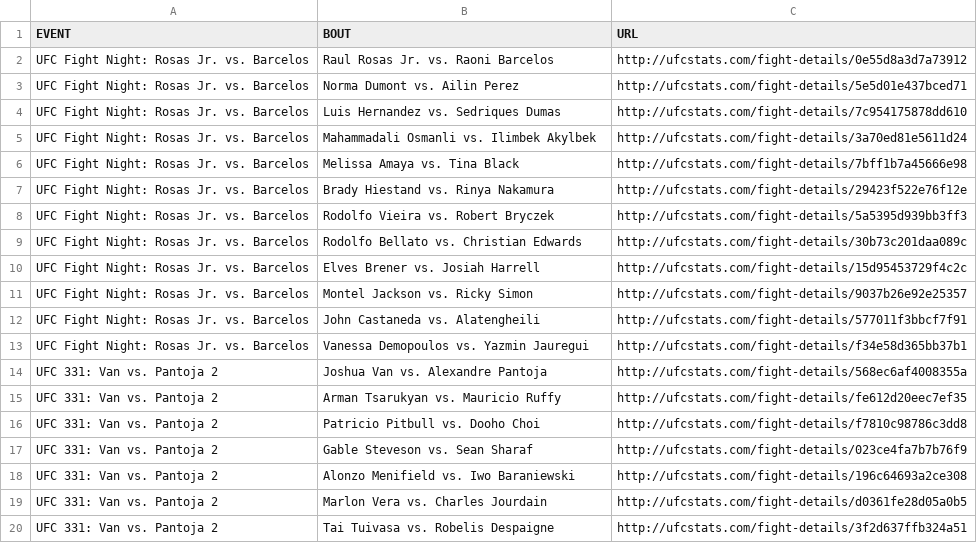
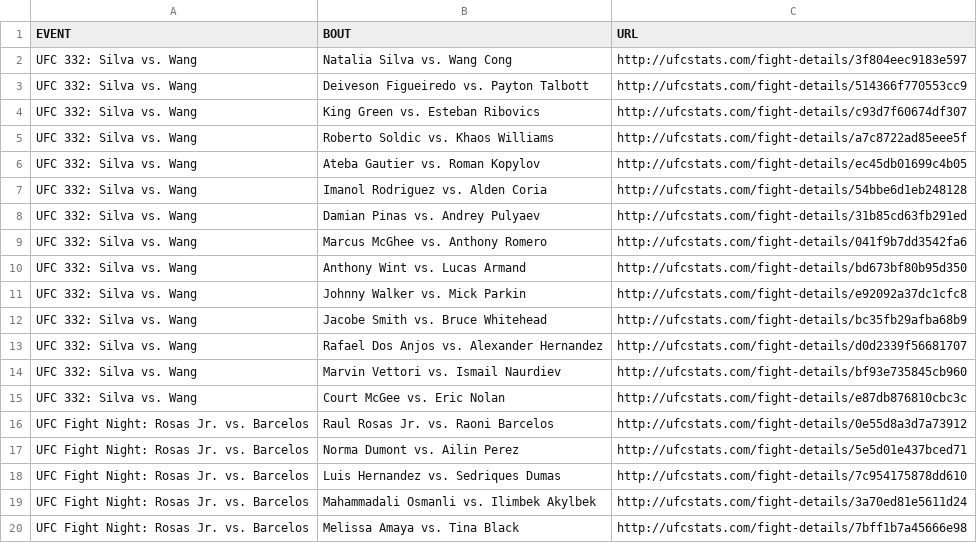
Before and after one commit to Greco1899/scrape_ufc_stats, a CSV file: ufc_fight_details.csv, drawn as a sheet; only a part is shown; the shorter side is filled out with more unchanged rows; the diff names each change by its address in the sheet, - before the commit and + after, or states it on an @@ line.

Commit message:
2026-10-04 data refresh

```diff
--- a/ufc_fight_details.csv
+++ b/ufc_fight_details.csv
+row 2: UFC 332: Silva vs. Wang | Natalia Silva vs. Wang Cong | http://ufcstats.com/fight-details/3f804eec9183e597
+row 3: UFC 332: Silva vs. Wang | Deiveson Figueiredo vs. Payton Talbott | http://ufcstats.com/fight-details/514366f770553cc9
+row 4: UFC 332: Silva vs. Wang | King Green vs. Esteban Ribovics | http://ufcstats.com/fight-details/c93d7f60674df307
+row 5: UFC 332: Silva vs. Wang | Roberto Soldic vs. Khaos Williams | http://ufcstats.com/fight-details/a7c8722ad85eee5f
+row 6: UFC 332: Silva vs. Wang | Ateba Gautier vs. Roman Kopylov | http://ufcstats.com/fight-details/ec45db01699c4b05
+row 7: UFC 332: Silva vs. Wang | Imanol Rodriguez vs. Alden Coria | http://ufcstats.com/fight-details/54bbe6d1eb248128
+row 8: UFC 332: Silva vs. Wang | Damian Pinas vs. Andrey Pulyaev | http://ufcstats.com/fight-details/31b85cd63fb291ed
+row 9: UFC 332: Silva vs. Wang | Marcus McGhee vs. Anthony Romero | http://ufcstats.com/fight-details/041f9b7dd3542fa6
+row 10: UFC 332: Silva vs. Wang | Anthony Wint vs. Lucas Armand | http://ufcstats.com/fight-details/bd673bf80b95d350
+row 11: UFC 332: Silva vs. Wang | Johnny Walker vs. Mick Parkin | http://ufcstats.com/fight-details/e92092a37dc1cfc8
+row 12: UFC 332: Silva vs. Wang | Jacobe Smith vs. Bruce Whitehead | http://ufcstats.com/fight-details/bc35fb29afba68b9
+row 13: UFC 332: Silva vs. Wang | Rafael Dos Anjos vs. Alexander Hernandez | http://ufcstats.com/fight-details/d0d2339f56681707
+row 14: UFC 332: Silva vs. Wang | Marvin Vettori vs. Ismail Naurdiev | http://ufcstats.com/fight-details/bf93e735845cb960
+row 15: UFC 332: Silva vs. Wang | Court McGee vs. Eric Nolan | http://ufcstats.com/fight-details/e87db876810cbc3c
```
Also changed, not shown: ufc_event_details.csv, 2 other files.
